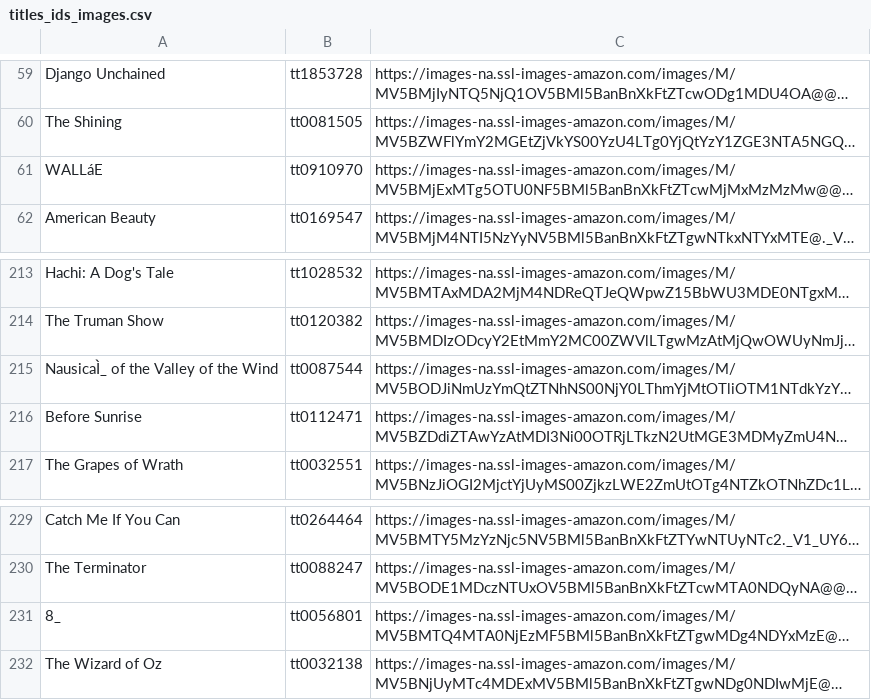
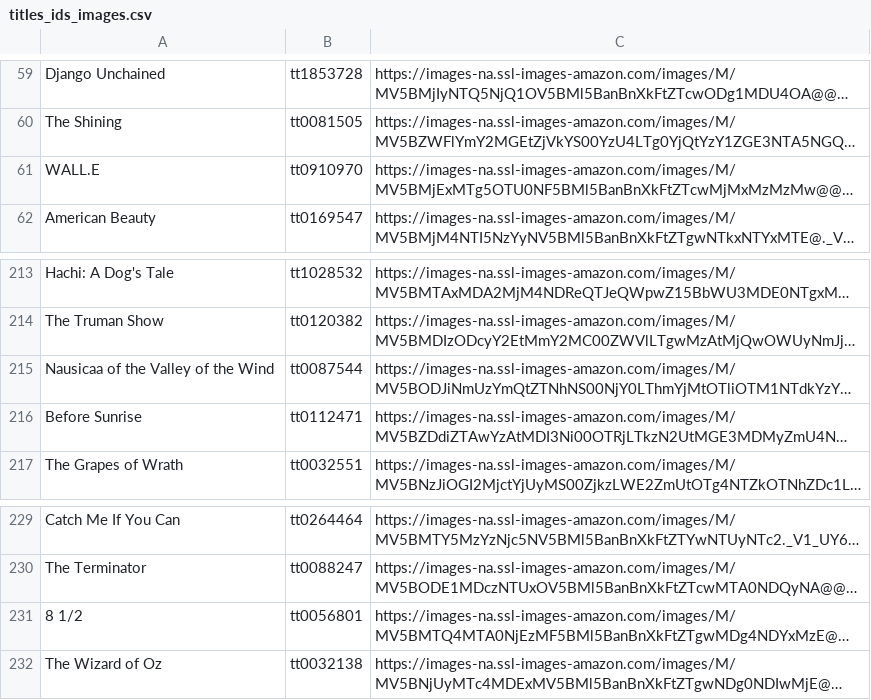
Before and after one commit to chenkf/Movie_Tagging_System, a CSV file: titles_ids_images.csv, drawn as a sheet; only a part is shown, gaps mark what is left out; long unchanged cells end in …; the diff names each change by its address in the sheet, - before the commit and + after, or states it on an @@ line.

Commit message:
sanitize movie titles

```diff
--- a/titles_ids_images.csv
+++ b/titles_ids_images.csv
-A61: WALLáE
+A61: WALL.E
-A215: NausicaÌ_ of the Valley of the Wind
+A215: Nausicaa of the Valley of the Wind
-A231: 8_
+A231: 8 1/2
```
